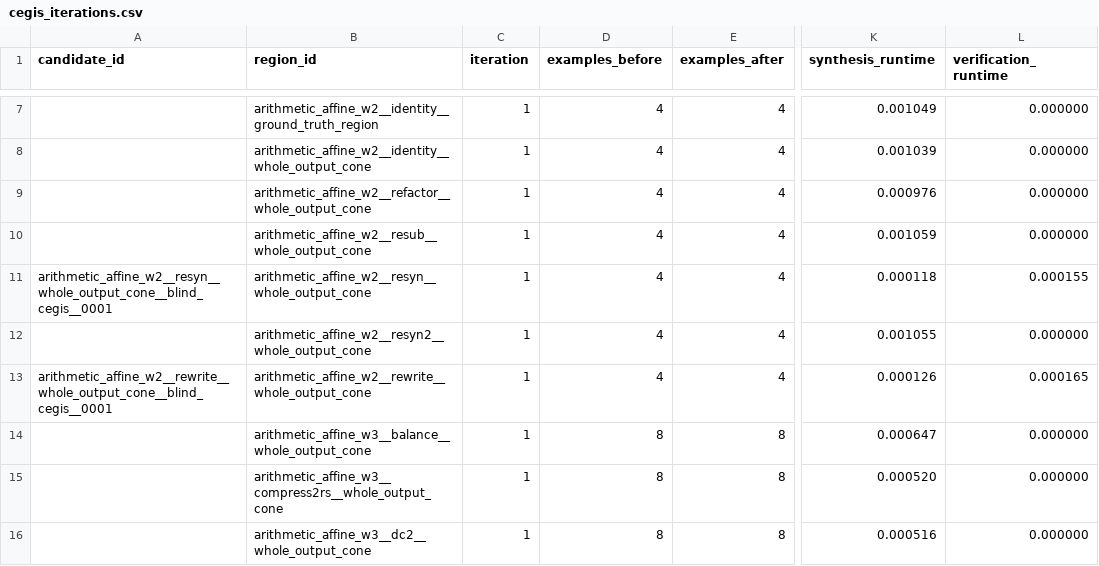
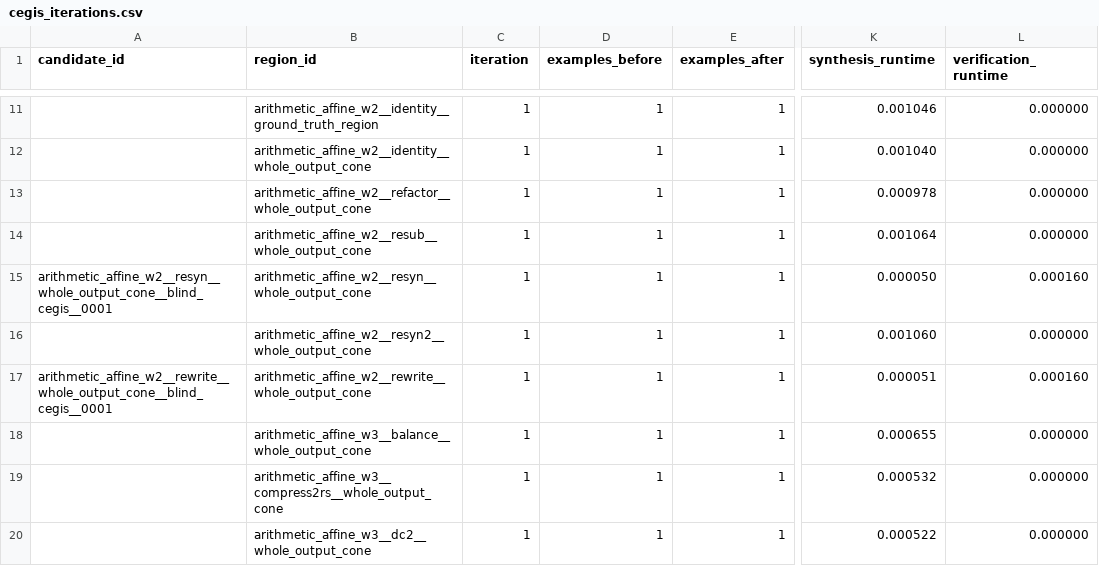
Before and after one commit to stefi19/aig_optimization_experiments, a CSV file: results/blind_semantic_cegis/cegis_iterations.csv, drawn as a sheet; only a part is shown, gaps mark what is left out; addresses are those after the commit; the diff covers the shown part only; the diff names each change by its address in the sheet, - before the commit and + after, or states it on an @@ line.

```diff
--- a/results/blind_semantic_cegis/cegis_iterations.csv
+++ b/results/blind_semantic_cegis/cegis_iterations.csv
-D11:D17 (examples_before): 4
+D11:D17 (examples_before): 1
-E11:E17 (examples_after): 4
+E11:E17 (examples_after): 1
-K11 (synthesis_runtime): 0.001049
+K11 (synthesis_runtime): 0.001046
-K12 (synthesis_runtime): 0.001039
+K12 (synthesis_runtime): 0.001040
-K13 (synthesis_runtime): 0.000976
+K13 (synthesis_runtime): 0.000978
-K14 (synthesis_runtime): 0.001059
+K14 (synthesis_runtime): 0.001064
-K15 (synthesis_runtime): 0.000118
+K15 (synthesis_runtime): 0.000050
-L15 (verification_runtime): 0.000155
+L15 (verification_runtime): 0.000160
-K16 (synthesis_runtime): 0.001055
+K16 (synthesis_runtime): 0.001060
-K17 (synthesis_runtime): 0.000126
+K17 (synthesis_runtime): 0.000051
-L17 (verification_runtime): 0.000165
+L17 (verification_runtime): 0.000160
-D18:D20 (examples_before): 8
+D18:D20 (examples_before): 1
-E18:E20 (examples_after): 8
+E18:E20 (examples_after): 1
-K18 (synthesis_runtime): 0.000647
+K18 (synthesis_runtime): 0.000655
-K19 (synthesis_runtime): 0.000520
+K19 (synthesis_runtime): 0.000532
-K20 (synthesis_runtime): 0.000516
+K20 (synthesis_runtime): 0.000522
```
Also changed, not shown: 4 added rows and 45 edited cells elsewhere in this file, results/blind_semantic_cegis/blind_semantic_recovery_summary.csv, results/blind_semantic_cegis/direct_vs_cegis.csv, 10 other files.
